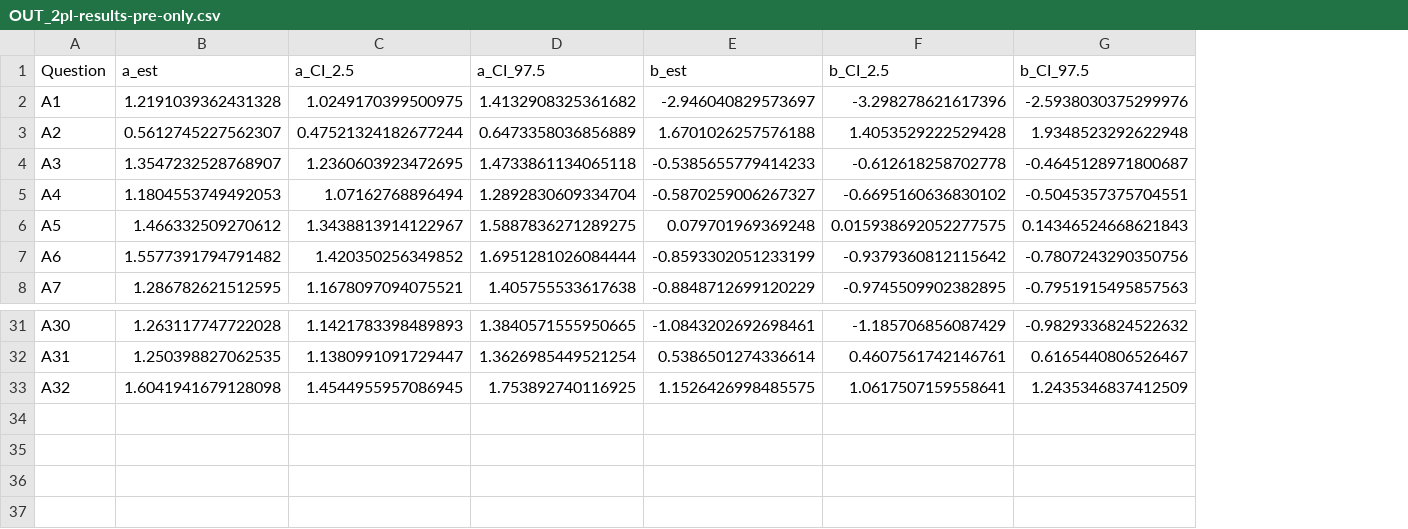
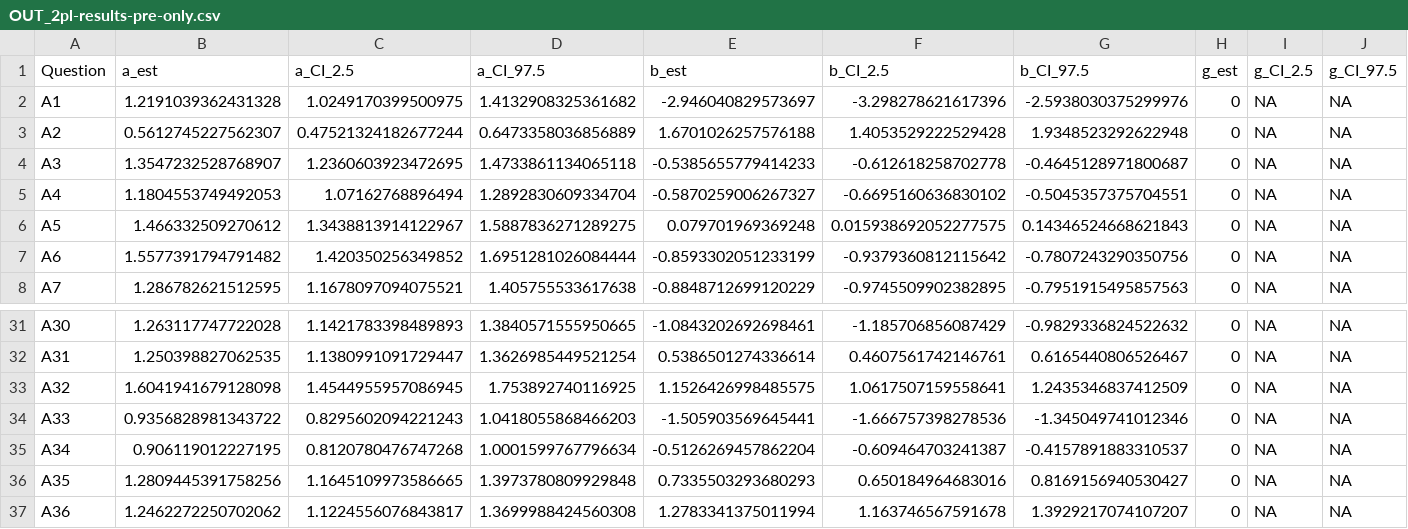
Before and after one commit to georgekinnear/diagnostic-test-irt, a CSV file: data-eth/OUT_2pl-results-pre-only.csv, drawn as a sheet; only a part is shown, gaps mark what is left out; the diff names each change by its address in the sheet, - before the commit and + after, or states it on an @@ line.

```diff
--- a/data-eth/OUT_2pl-results-pre-only.csv
+++ b/data-eth/OUT_2pl-results-pre-only.csv
+column H (g_est), rows 2-8: all 0; rows 31-33: all 0
+column I (g_CI_2.5), rows 2-8: all NA; rows 31-33: all NA
+column J (g_CI_97.5), rows 2-8: all NA; rows 31-33: all NA
+row 34: A33 | 0.9356828981343722 | 0.8295602094221243 | 1.0418055868466203 | -1.505903569645441 | -1.666757398278536 | -1.345049741012346 | 0 | NA | NA
+row 35: A34 | 0.906119012227195 | 0.8120780476747268 | 1.0001599767796634 | -0.5126269457862204 | -0.609464703241387 | -0.4157891883310537 | 0 | NA | NA
+row 36: A35 | 1.2809445391758256 | 1.1645109973586665 | 1.3973780809929848 | 0.7335503293680293 | 0.650184964683016 | 0.8169156940530427 | 0 | NA | NA
+row 37: A36 | 1.2462272250702062 | 1.1224556076843817 | 1.3699988424560308 | 1.2783341375011994 | 1.163746567591678 | 1.3929217074107207 | 0 | NA | NA
```
Also changed, not shown: 3 other files.
